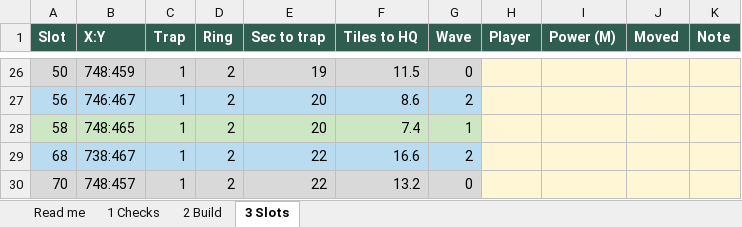
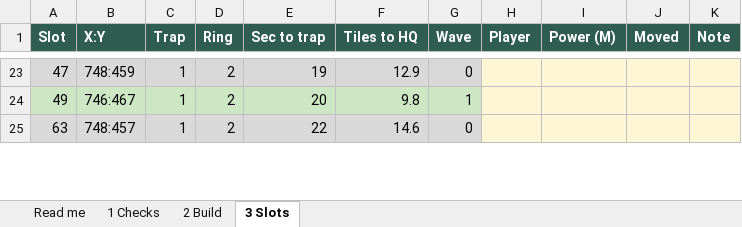
Before and after one commit to MarsmanKingshot/gld-hive-2408, an Excel workbook: hive_workbook.xlsx, sheet 3 Slots, drawn as a sheet; only a part is shown, gaps mark what is left out; values as stored, in another font and other column widths than the file's, no borders; removed rows and columns are numbered as before the commit, all else as after; the diff covers the shown part only; the diff names each change by its address in the sheet, - before the commit and + after, or states it on an @@ line.

```diff
--- a/hive_workbook.xlsx (sheet 3 Slots)
+++ b/hive_workbook.xlsx (sheet 3 Slots)
-A23 (Slot): 50
+A23 (Slot): 47
-F23 (Tiles to HQ): 11.5
+F23 (Tiles to HQ): 12.9
-row 27: 56 | 746:467 | 1 | 2 | 20 | 8.6 | 2
-A24 (Slot): 58
+A24 (Slot): 49
-B24 (X:Y): 748:465
+B24 (X:Y): 746:467
-F24 (Tiles to HQ): 7.4
+F24 (Tiles to HQ): 9.8
-row 29: 68 | 738:467 | 1 | 2 | 22 | 16.6 | 2
-A25 (Slot): 70
+A25 (Slot): 63
-F25 (Tiles to HQ): 13.2
+F25 (Tiles to HQ): 14.6
```
Also changed, not shown: other rows of this sheet, sheet 2 Build, 3 other files.
